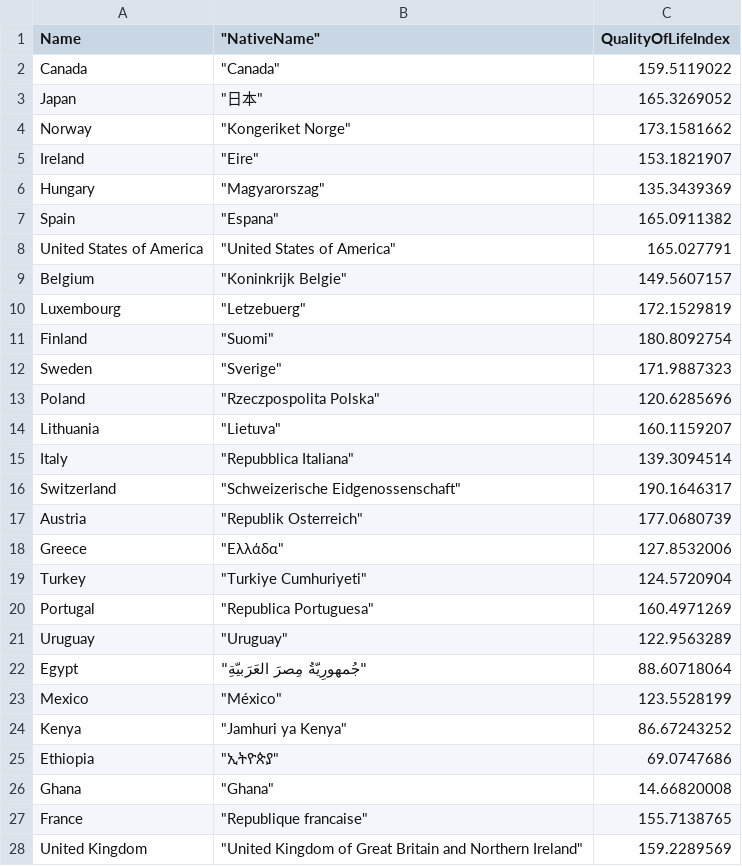
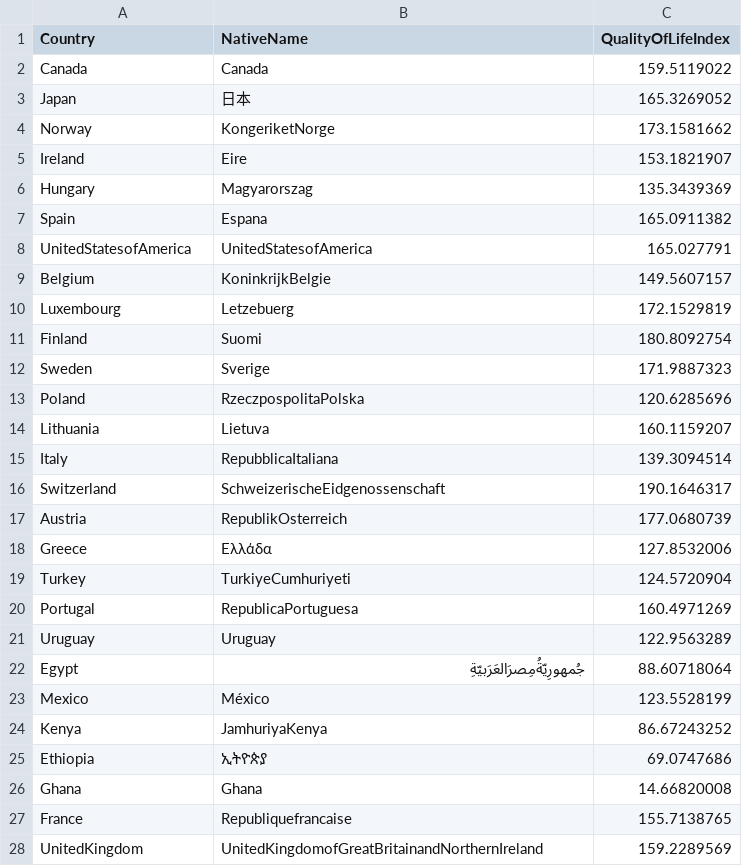
Before and after one commit to jber0020/QOLIndex, a CSV file: data/countries_quality_of_life_index.18-10-2021.csv, drawn as a sheet; only a part is shown; the diff covers the shown part only.

```diff
--- a/data/countries_quality_of_life_index.18-10-2021.csv
+++ b/data/countries_quality_of_life_index.18-10-2021.csv
@@ -1,28 +1,28 @@
-Name," ""NativeName""", QualityOfLifeIndex
-Canada," ""Canada""",159.5119022
-Japan," ""日本""",165.3269052
-Norway," ""Kongeriket Norge""",173.1581662
-Ireland," ""Eire""",153.1821907
-Hungary," ""Magyarorszag""",135.3439369
-Spain," ""Espana""",165.0911382
-United States of America," ""United States of America""",165.027791
-Belgium," ""Koninkrijk Belgie""",149.5607157
-Luxembourg," ""Letzebuerg""",172.1529819
-Finland," ""Suomi""",180.8092754
-Sweden," ""Sverige""",171.9887323
-Poland," ""Rzeczpospolita Polska""",120.6285696
-Lithuania," ""Lietuva""",160.1159207
-Italy," ""Repubblica Italiana""",139.3094514
-Switzerland," ""Schweizerische Eidgenossenschaft""",190.1646317
-Austria," ""Republik Osterreich""",177.0680739
-Greece," ""Ελλάδα""",127.8532006
-Turkey," ""Turkiye Cumhuriyeti""",124.5720904
-Portugal," ""Republica Portuguesa""",160.4971269
-Uruguay," ""Uruguay""",122.9563289
-Egypt," ""جُمهورِيّةُ مِصرَ العَرَبيّةِ""",88.60718064
-Mexico," ""México""",123.5528199
-Kenya," ""Jamhuri ya Kenya""",86.67243252
-Ethiopia," ""ኢትዮጵያ""",69.0747686
-Ghana," ""Ghana""",14.66820008
-France," ""Republique francaise""",155.7138765
-United Kingdom," ""United Kingdom of Great Britain and Northern Ireland""",159.2289569
+Country,NativeName,QualityOfLifeIndex
+Canada,Canada,159.5119022
+Japan,日本,165.3269052
+Norway,KongeriketNorge,173.1581662
+Ireland,Eire,153.1821907
+Hungary,Magyarorszag,135.3439369
+Spain,Espana,165.0911382
+UnitedStatesofAmerica,UnitedStatesofAmerica,165.027791
+Belgium,KoninkrijkBelgie,149.5607157
+Luxembourg,Letzebuerg,172.1529819
+Finland,Suomi,180.8092754
+Sweden,Sverige,171.9887323
+Poland,RzeczpospolitaPolska,120.6285696
+Lithuania,Lietuva,160.1159207
+Italy,RepubblicaItaliana,139.3094514
+Switzerland,SchweizerischeEidgenossenschaft,190.1646317
+Austria,RepublikOsterreich,177.0680739
+Greece,Ελλάδα,127.8532006
+Turkey,TurkiyeCumhuriyeti,124.5720904
+Portugal,RepublicaPortuguesa,160.4971269
+Uruguay,Uruguay,122.9563289
+Egypt,جُمهورِيّةُمِصرَالعَرَبيّةِ,88.60718064
+Mexico,México,123.5528199
+Kenya,JamhuriyaKenya,86.67243252
+Ethiopia,ኢትዮጵያ,69.0747686
+Ghana,Ghana,14.66820008
+France,Republiquefrancaise,155.7138765
+UnitedKingdom,UnitedKingdomofGreatBritainandNorthernIreland,159.2289569
```
Also changed, not shown: 106 edited cells elsewhere in this file, 1 other file.
